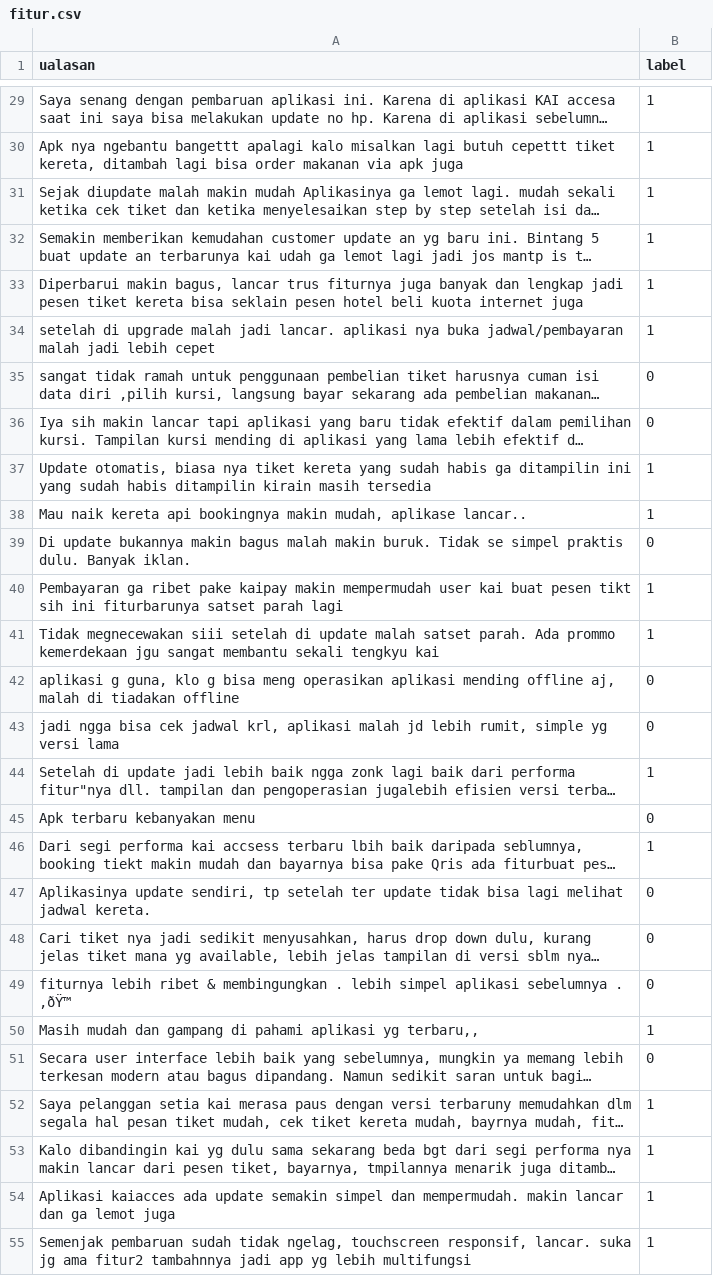
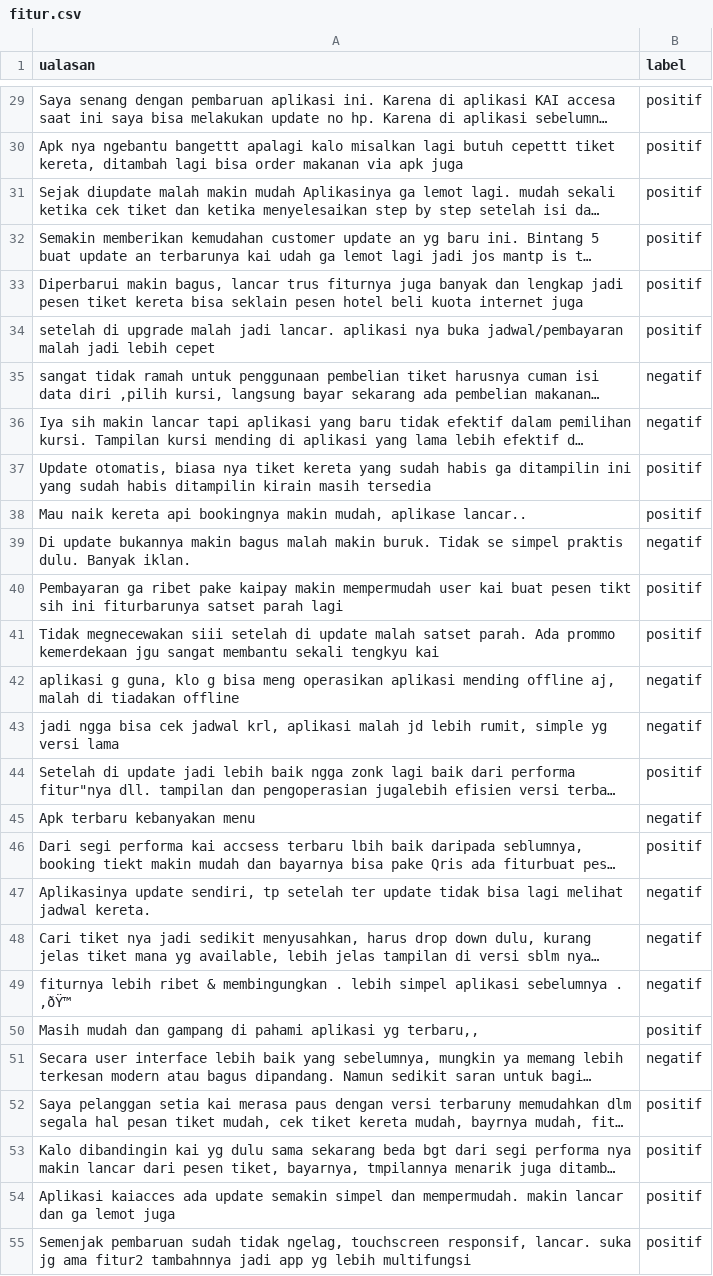
Before and after one commit to sofyitahm/SKRIPSI, a CSV file: fitur.csv, drawn as a sheet; only a part is shown, gaps mark what is left out; long unchanged cells end in …; the diff covers the shown part only; the diff names each change by its address in the sheet, - before the commit and + after, or states it on an @@ line.

```diff
--- a/fitur.csv
+++ b/fitur.csv
-B29:B34 (label): 1
+B29:B34 (label): positif
-B35:B36 (label): 0
+B35:B36 (label): negatif
-B37:B38 (label): 1
+B37:B38 (label): positif
-B39 (label): 0
+B39 (label): negatif
-B40:B41 (label): 1
+B40:B41 (label): positif
-B42:B43 (label): 0
+B42:B43 (label): negatif
-B44 (label): 1
+B44 (label): positif
-B45 (label): 0
+B45 (label): negatif
-B46 (label): 1
+B46 (label): positif
-B47:B49 (label): 0
+B47:B49 (label): negatif
-B50 (label): 1
+B50 (label): positif
-B51 (label): 0
+B51 (label): negatif
-B52:B55 (label): 1
+B52:B55 (label): positif
```
Also changed, not shown: 36 edited cells elsewhere in this file.
